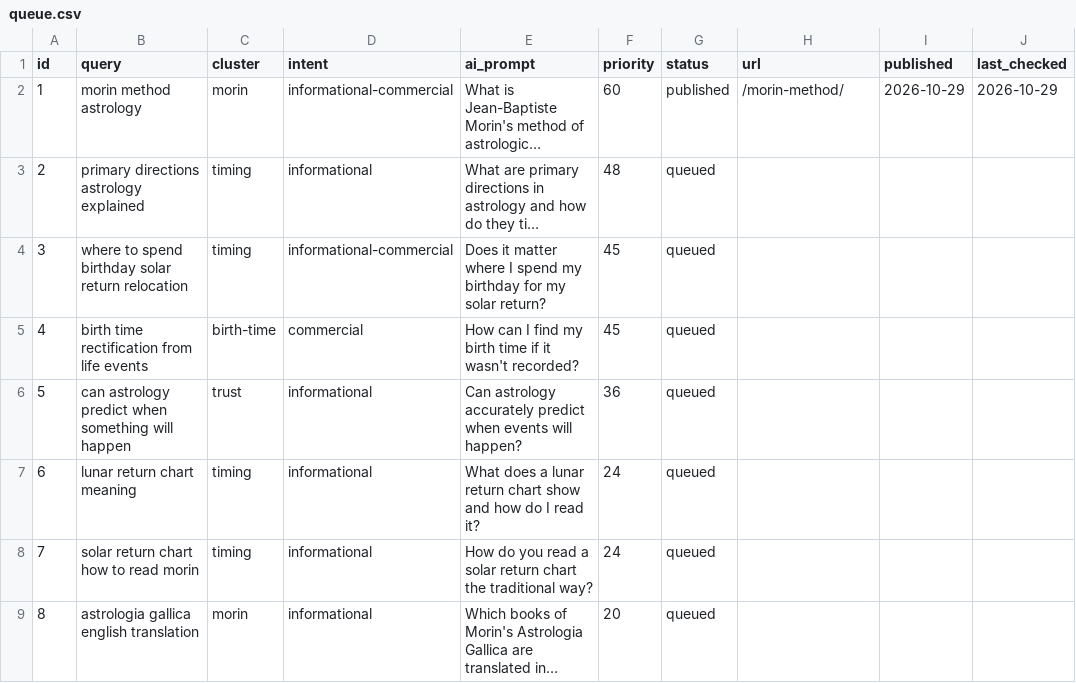
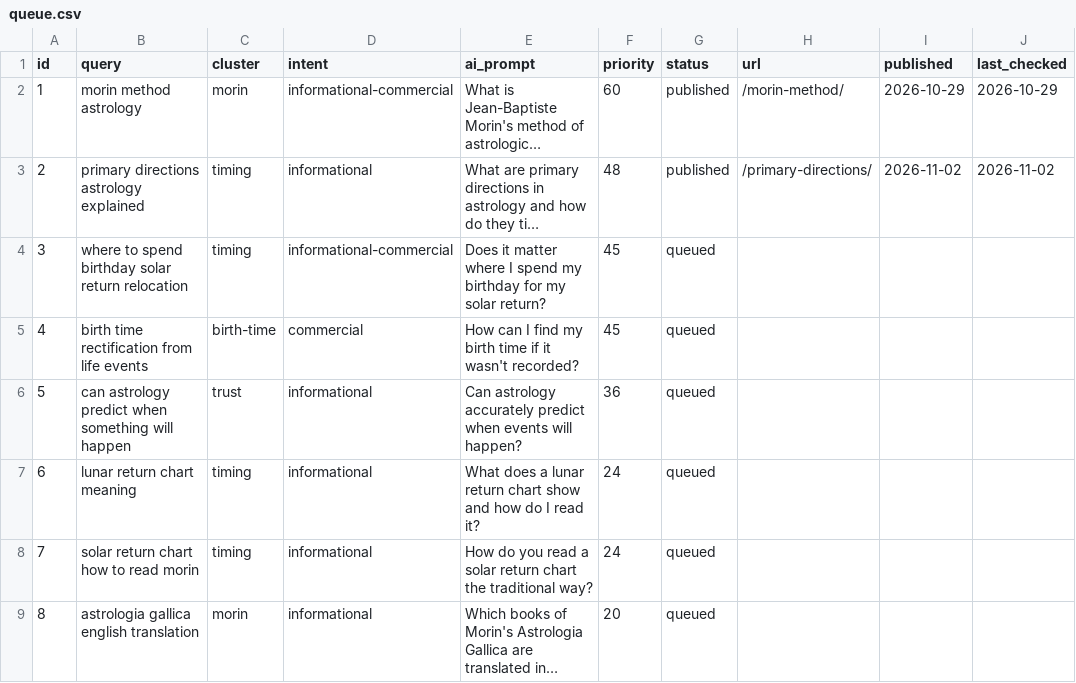
Before and after one commit to somersetnomad/baladanmeri, a CSV file: .organic-engine/queue.csv, drawn as a sheet; long unchanged cells end in …; the diff names each change by its address in the sheet, - before the commit and + after, or states it on an @@ line.

```diff
--- a/.organic-engine/queue.csv
+++ b/.organic-engine/queue.csv
-G3 (status): queued
+G3 (status): published
-H3 (url): (empty)
+H3 (url): /primary-directions/
-I3 (published): (empty)
+I3 (published): 2026-11-02
-J3 (last_checked): (empty)
+J3 (last_checked): 2026-11-02
```
Also changed, not shown: 9 other files.
